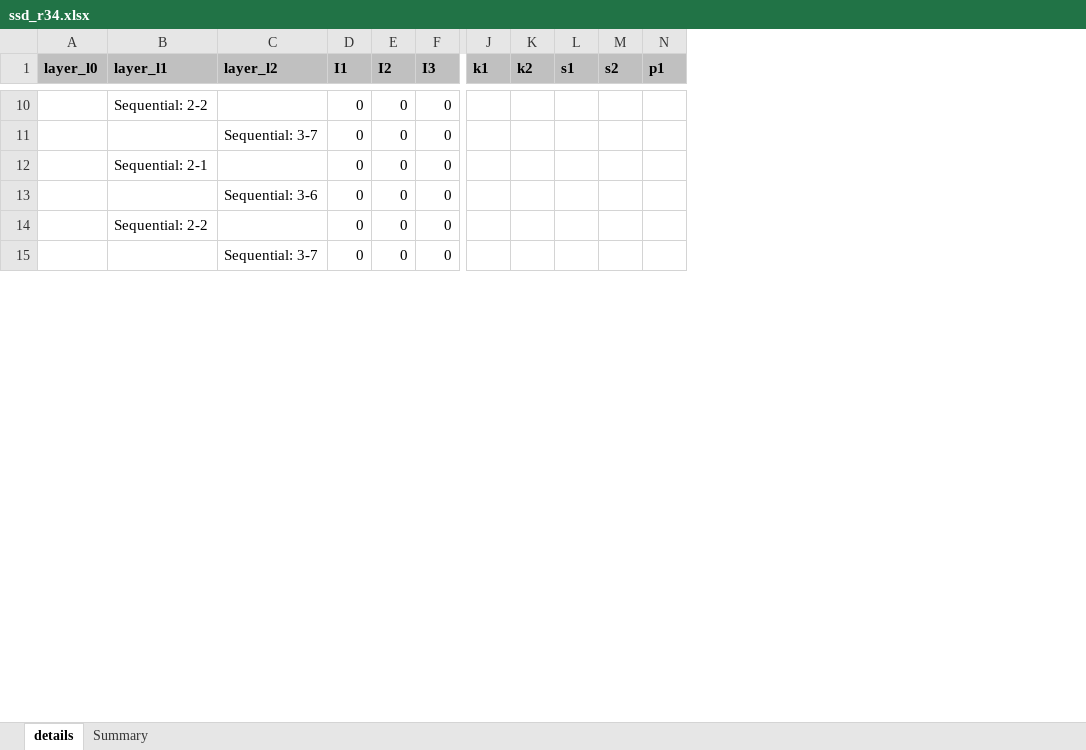
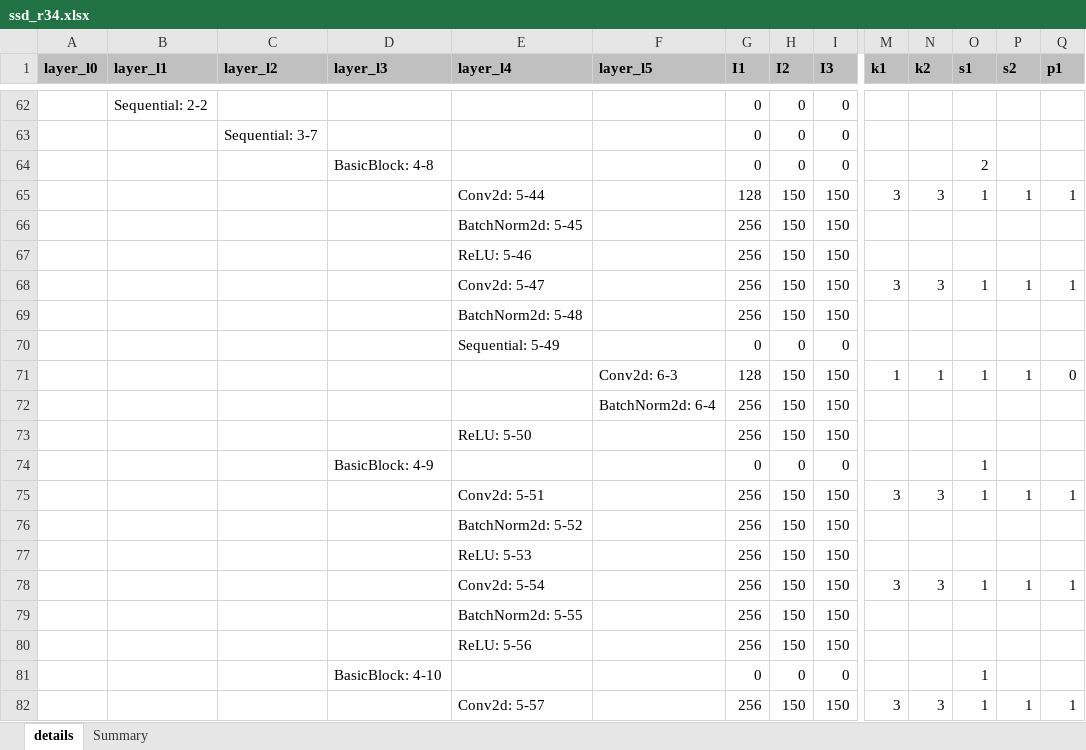
Before and after one commit to alexhegit/NNparser, an Excel workbook: outputs/torch/ssd_r34.xlsx, sheet details, drawn as a sheet; only a part is shown, gaps mark what is left out; values as stored, in another font and other column widths than the file's, no borders; conditional formats not drawn; addresses are those after the commit; rows hold the shown columns only; the diff covers the shown part only; the diff names each change by its address in the sheet, - before the commit and + after, or states it on an @@ line.

```diff
--- a/outputs/torch/ssd_r34.xlsx (sheet details)
+++ b/outputs/torch/ssd_r34.xlsx (sheet details)
+column D (layer_l3), row 64: BasicBlock: 4-8; row 74: BasicBlock: 4-9; row 81: BasicBlock: 4-10
+column E (layer_l4), row 70: Sequential: 5-49
+column F (layer_l5), empty
-B64 (layer_l1): Sequential: 2-1
+B64 (layer_l1): (empty)
-O64 (s1): (empty)
+O64 (s1): 2
+row 65:  |  |  |  | Conv2d: 5-44 |  | 128 | 150 | 150 | 3 | 3 | 1 | 1 | 1
+row 66:  |  |  |  | BatchNorm2d: 5-45 |  | 256 | 150 | 150
+row 67:  |  |  |  | ReLU: 5-46 |  | 256 | 150 | 150
+row 68:  |  |  |  | Conv2d: 5-47 |  | 256 | 150 | 150 | 3 | 3 | 1 | 1 | 1
+row 69:  |  |  |  | BatchNorm2d: 5-48 |  | 256 | 150 | 150
-C70 (layer_l2): Sequential: 3-6
+C70 (layer_l2): (empty)
+row 71:  |  |  |  |  | Conv2d: 6-3 | 128 | 150 | 150 | 1 | 1 | 1 | 1 | 0
+row 72:  |  |  |  |  | BatchNorm2d: 6-4 | 256 | 150 | 150
+row 73:  |  |  |  | ReLU: 5-50 |  | 256 | 150 | 150
-B74 (layer_l1): Sequential: 2-2
+B74 (layer_l1): (empty)
-O74 (s1): (empty)
+O74 (s1): 1
+row 75:  |  |  |  | Conv2d: 5-51 |  | 256 | 150 | 150 | 3 | 3 | 1 | 1 | 1
+row 76:  |  |  |  | BatchNorm2d: 5-52 |  | 256 | 150 | 150
+row 77:  |  |  |  | ReLU: 5-53 |  | 256 | 150 | 150
+row 78:  |  |  |  | Conv2d: 5-54 |  | 256 | 150 | 150 | 3 | 3 | 1 | 1 | 1
+row 79:  |  |  |  | BatchNorm2d: 5-55 |  | 256 | 150 | 150
+row 80:  |  |  |  | ReLU: 5-56 |  | 256 | 150 | 150
-C81 (layer_l2): Sequential: 3-7
+C81 (layer_l2): (empty)
-O81 (s1): (empty)
+O81 (s1): 1
+row 82:  |  |  |  | Conv2d: 5-57 |  | 256 | 150 | 150 | 3 | 3 | 1 | 1 | 1
```
Also changed, not shown: 78 added rows elsewhere in this sheet, sheet Summary, outputs/torch/ssd_mobilenet.xlsx, 5 other files.
